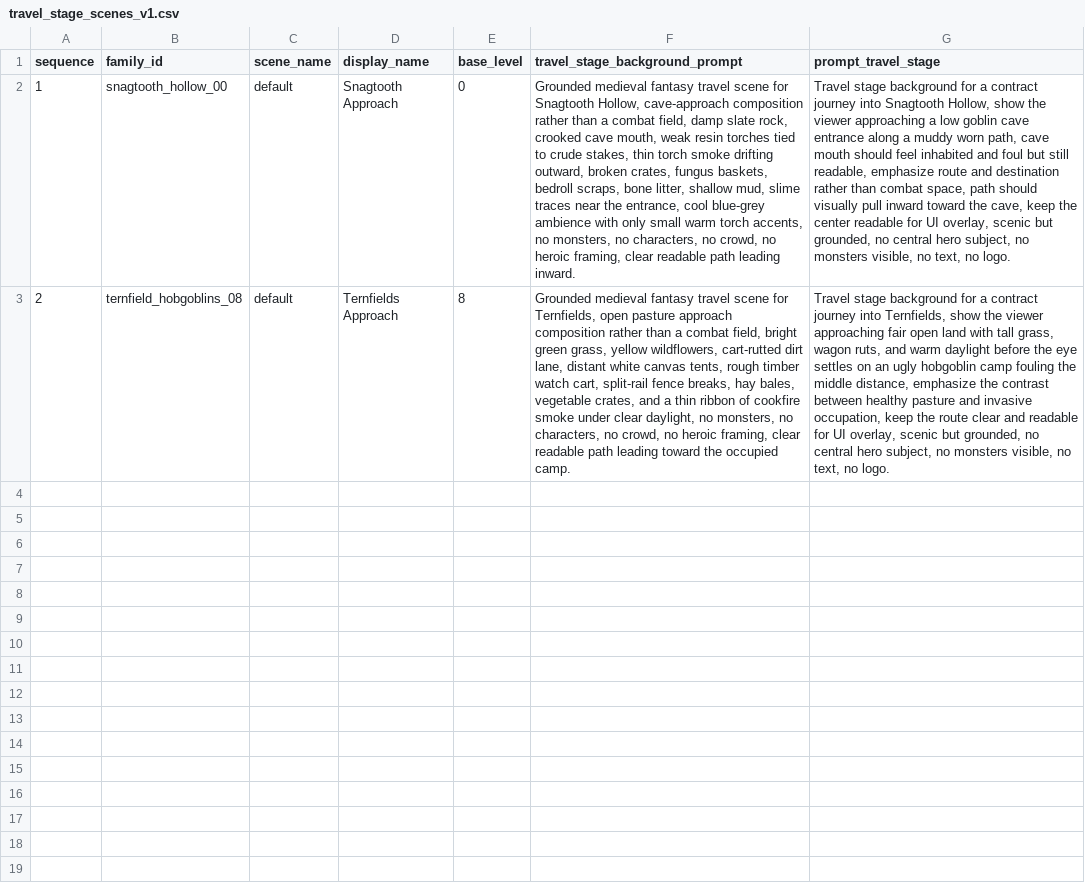
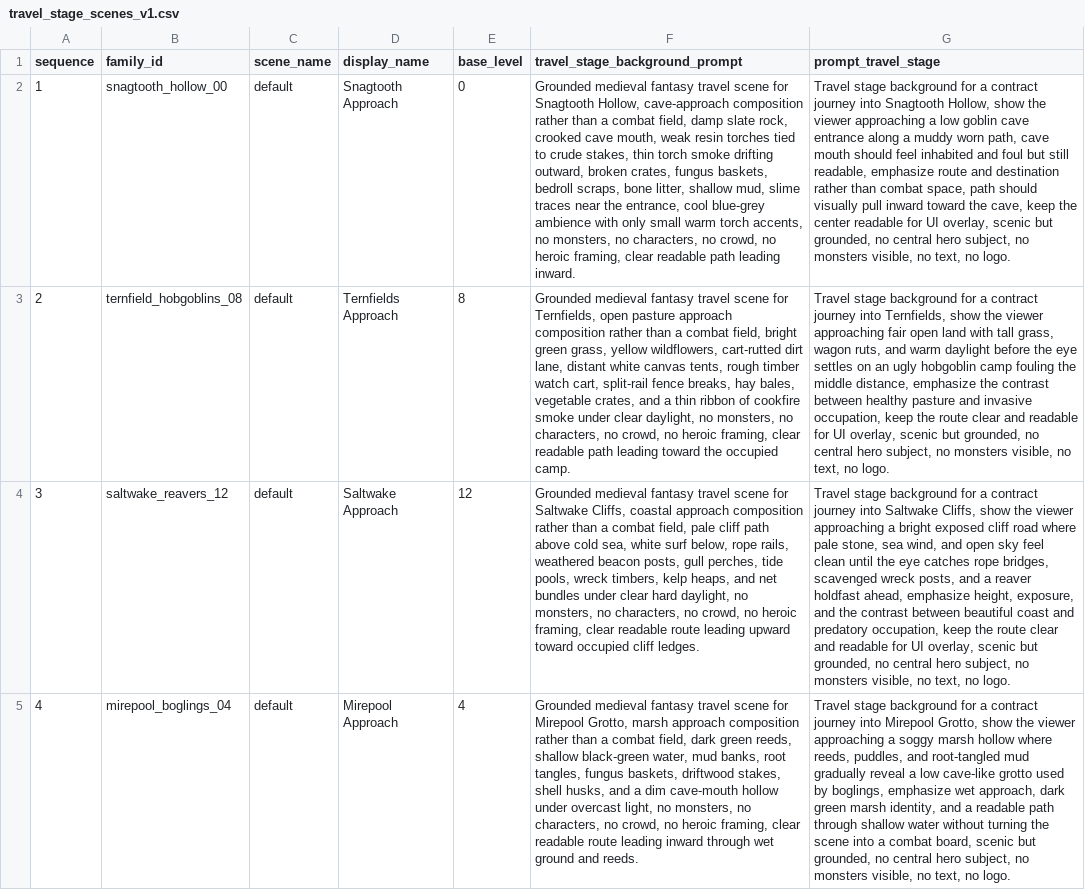
Before and after one commit to rutrug0/EbonkeepGame, a CSV file: docs/data/travel_stage_scenes_v1.csv, drawn as a sheet; the diff names each change by its address in the sheet, - before the commit and + after, or states it on an @@ line.

```diff
--- a/docs/data/travel_stage_scenes_v1.csv
+++ b/docs/data/travel_stage_scenes_v1.csv
+row 4: 3 | saltwake_reavers_12 | default | Saltwake Approach | 12 | Grounded medieval fantasy travel scene for Saltwake Cliffs, coastal approach composition rather than a combat field, pale cliff path above cold sea, white surf below, rope rails, weathered beacon posts, gull perches, tide pools, wreck timbers, kelp heaps, and net bundles under clear hard daylight, no monsters, no characters, no crowd, no heroic framing, clear readable route leading upward toward occupied cliff ledges. | Travel stage background for a contract journey into Saltwake Cliffs, show the viewer approaching a bright exposed cliff road where pale stone, sea wind, and open sky feel clean until the eye catches rope bridges, scavenged wreck posts, and a reaver holdfast ahead, emphasize height, exposure, and the contrast between beautiful coast and predatory occupation, keep the route clear and readable for UI overlay, scenic but grounded, no central hero subject, no monsters visible, no text, no logo.
+row 5: 4 | mirepool_boglings_04 | default | Mirepool Approach | 4 | Grounded medieval fantasy travel scene for Mirepool Grotto, marsh approach composition rather than a combat field, dark green reeds, shallow black-green water, mud banks, root tangles, fungus baskets, driftwood stakes, shell husks, and a dim cave-mouth hollow under overcast light, no monsters, no characters, no crowd, no heroic framing, clear readable route leading inward through wet ground and reeds. | Travel stage background for a contract journey into Mirepool Grotto, show the viewer approaching a soggy marsh hollow where reeds, puddles, and root-tangled mud gradually reveal a low cave-like grotto used by boglings, emphasize wet approach, dark green marsh identity, and a readable path through shallow water without turning the scene into a combat board, scenic but grounded, no central hero subject, no monsters visible, no text, no logo.
```
Also changed, not shown: docs/data/monster_families_v1.csv, 26 other files.
